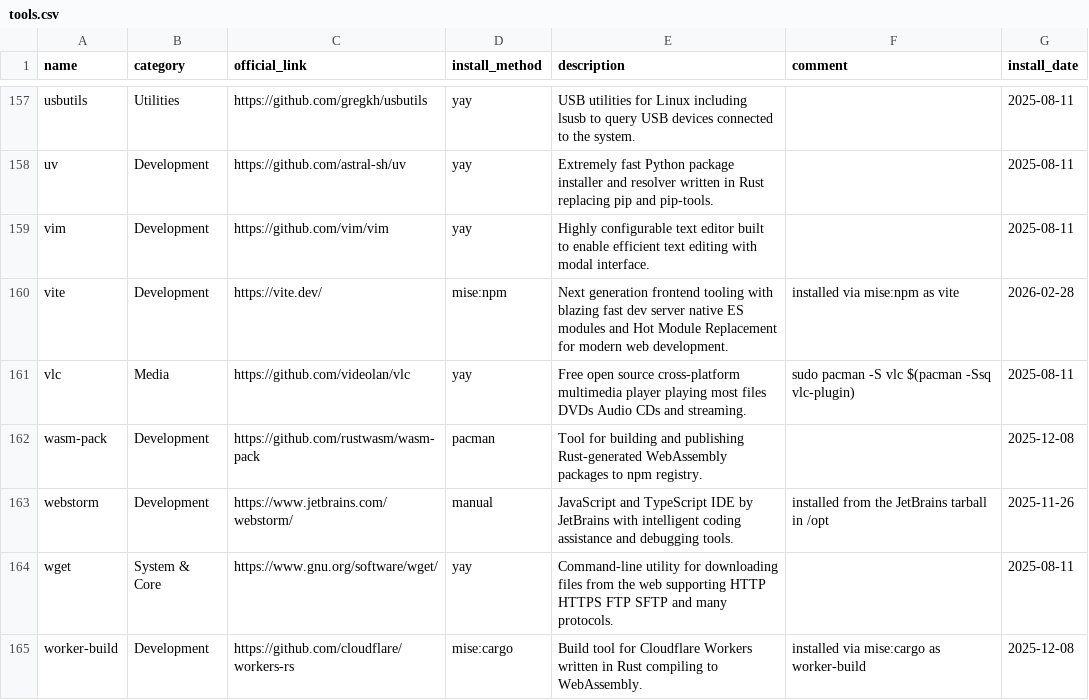
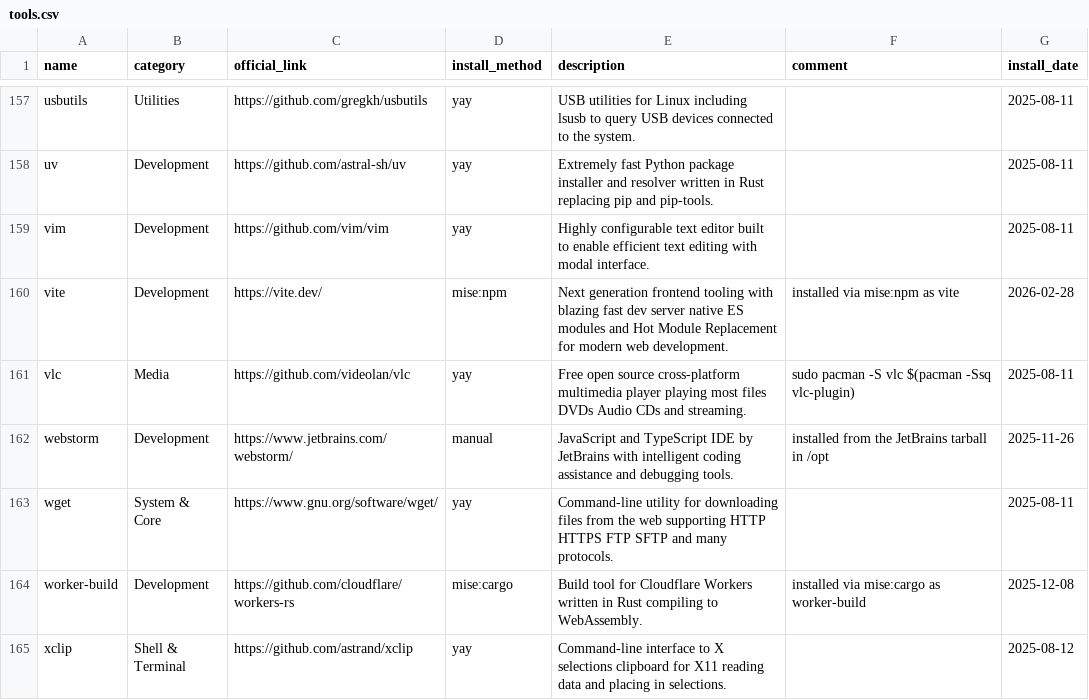
Before and after one commit to hsablonniere/tools, a CSV file: tools.csv, drawn as a sheet; only a part is shown, gaps mark what is left out; the shorter side is filled out with more unchanged rows; the diff names each change by its address in the sheet, - before the commit and + after, or states it on an @@ line.

Commit message:
remove(wasm-pack): No more packing wasm, the crab is gone

```diff
--- a/tools.csv
+++ b/tools.csv
-row 162: wasm-pack | Development | https://github.com/rustwasm/wasm-pack | pacman | Tool for building and publishing Rust-generated WebAssembly packages to npm registry. |  | 2025-12-08
```
